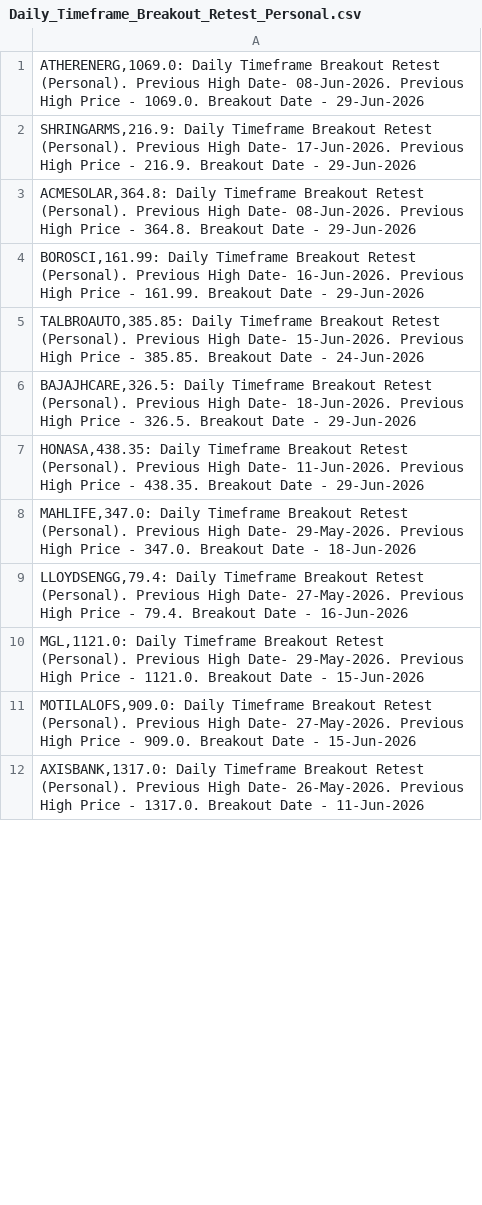
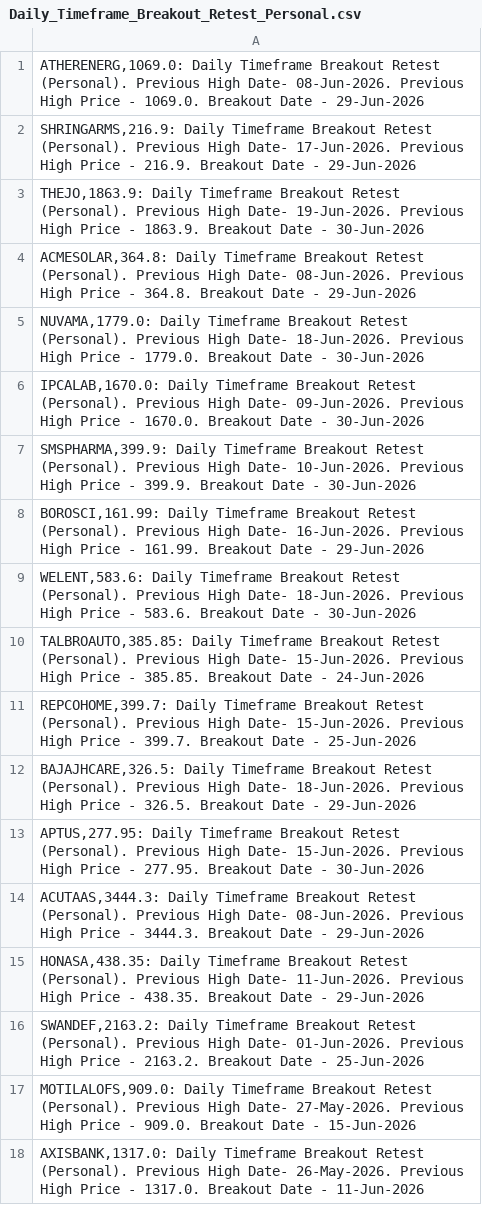
Before and after one commit to vibats/Daily_Notification_Data, a CSV file: Email_Notification_Data/Daily_Timeframe_Breakout_Retest_Personal.csv, drawn as a sheet; only a part is shown; the diff covers the shown part only.

```diff
--- a/Email_Notification_Data/Daily_Timeframe_Breakout_Retest_Personal.csv
+++ b/Email_Notification_Data/Daily_Timeframe_Breakout_Retest_Personal.csv
@@ -2,10 +2,16 @@
 "SHRINGARMS,216.9: Daily Timeframe Breakout Retest (Personal). Previous High Date- 17-Jun-2026. Previous High Price - 216.9. Breakout Date - 29-Jun-2026"
+"THEJO,1863.9: Daily Timeframe Breakout Retest (Personal). Previous High Date- 19-Jun-2026. Previous High Price - 1863.9. Breakout Date - 30-Jun-2026"
 "ACMESOLAR,364.8: Daily Timeframe Breakout Retest (Personal). Previous High Date- 08-Jun-2026. Previous High Price - 364.8. Breakout Date - 29-Jun-2026"
+"NUVAMA,1779.0: Daily Timeframe Breakout Retest (Personal). Previous High Date- 18-Jun-2026. Previous High Price - 1779.0. Breakout Date - 30-Jun-2026"
+"IPCALAB,1670.0: Daily Timeframe Breakout Retest (Personal). Previous High Date- 09-Jun-2026. Previous High Price - 1670.0. Breakout Date - 30-Jun-2026"
+"SMSPHARMA,399.9: Daily Timeframe Breakout Retest (Personal). Previous High Date- 10-Jun-2026. Previous High Price - 399.9. Breakout Date - 30-Jun-2026"
 "BOROSCI,161.99: Daily Timeframe Breakout Retest (Personal). Previous High Date- 16-Jun-2026. Previous High Price - 161.99. Breakout Date - 29-Jun-2026"
+"WELENT,583.6: Daily Timeframe Breakout Retest (Personal). Previous High Date- 18-Jun-2026. Previous High Price - 583.6. Breakout Date - 30-Jun-2026"
 "TALBROAUTO,385.85: Daily Timeframe Breakout Retest (Personal). Previous High Date- 15-Jun-2026. Previous High Price - 385.85. Breakout Date - 24-Jun-2026"
+"REPCOHOME,399.7: Daily Timeframe Breakout Retest (Personal). Previous High Date- 15-Jun-2026. Previous High Price - 399.7. Breakout Date - 25-Jun-2026"
 "BAJAJHCARE,326.5: Daily Timeframe Breakout Retest (Personal). Previous High Date- 18-Jun-2026. Previous High Price - 326.5. Breakout Date - 29-Jun-2026"
+"APTUS,277.95: Daily Timeframe Breakout Retest (Personal). Previous High Date- 15-Jun-2026. Previous High Price - 277.95. Breakout Date - 30-Jun-2026"
+"ACUTAAS,3444.3: Daily Timeframe Breakout Retest (Personal). Previous High Date- 08-Jun-2026. Previous High Price - 3444.3. Breakout Date - 29-Jun-2026"
 "HONASA,438.35: Daily Timeframe Breakout Retest (Personal). Previous High Date- 11-Jun-2026. Previous High Price - 438.35. Breakout Date - 29-Jun-2026"
-"MAHLIFE,347.0: Daily Timeframe Breakout Retest (Personal). Previous High Date- 29-May-2026. Previous High Price - 347.0. Breakout Date - 18-Jun-2026"
-"LLOYDSENGG,79.4: Daily Timeframe Breakout Retest (Personal). Previous High Date- 27-May-2026. Previous High Price - 79.4. Breakout Date - 16-Jun-2026"
-"MGL,1121.0: Daily Timeframe Breakout Retest (Personal). Previous High Date- 29-May-2026. Previous High Price - 1121.0. Breakout Date - 15-Jun-2026"
+"SWANDEF,2163.2: Daily Timeframe Breakout Retest (Personal). Previous High Date- 01-Jun-2026. Previous High Price - 2163.2. Breakout Date - 25-Jun-2026"
 "MOTILALOFS,909.0: Daily Timeframe Breakout Retest (Personal). Previous High Date- 27-May-2026. Previous High Price - 909.0. Breakout Date - 15-Jun-2026"
```
Also changed, not shown: 19 added rows, 18 removed rows, 8 moved rows and 16 edited cells elsewhere in this file, Email_Notification_Data/Daily_TimeFrame_Horizontal_Support.csv, Email_Notification_Data/Daily_TimeFrame_Horizontal_Support_30_Days.csv.
